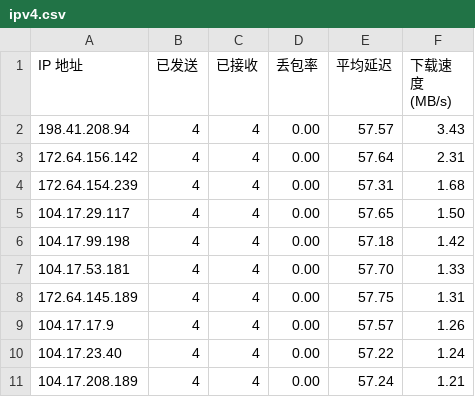
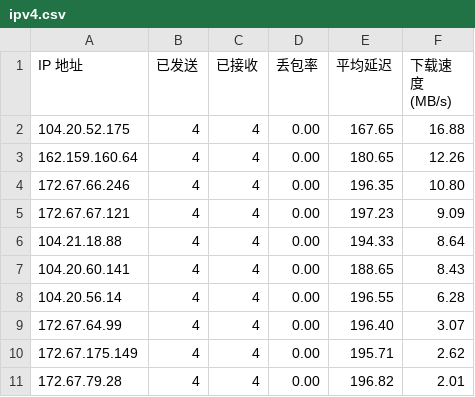
Before and after one commit to cooscode/IPDB, a CSV file: BestCF/ipv4.csv, drawn as a sheet.

Commit message:
Update BestCF/ipv4.csv - 2026-05-05 00:06:17

```diff
--- a/BestCF/ipv4.csv
+++ b/BestCF/ipv4.csv
@@ -1,11 +1,11 @@
 IP 地址,已发送,已接收,丢包率,平均延迟,下载速度 (MB/s)
-198.41.208.94,4,4,0.00,57.57,3.43
-172.64.156.142,4,4,0.00,57.64,2.31
-172.64.154.239,4,4,0.00,57.31,1.68
-104.17.29.117,4,4,0.00,57.65,1.50
-104.17.99.198,4,4,0.00,57.18,1.42
-104.17.53.181,4,4,0.00,57.70,1.33
-172.64.145.189,4,4,0.00,57.75,1.31
-104.17.17.9,4,4,0.00,57.57,1.26
-104.17.23.40,4,4,0.00,57.22,1.24
-104.17.208.189,4,4,0.00,57.24,1.21
+104.20.52.175,4,4,0.00,167.65,16.88
+162.159.160.64,4,4,0.00,180.65,12.26
+172.67.66.246,4,4,0.00,196.35,10.80
+172.67.67.121,4,4,0.00,197.23,9.09
+104.21.18.88,4,4,0.00,194.33,8.64
+104.20.60.141,4,4,0.00,188.65,8.43
+104.20.56.14,4,4,0.00,196.55,6.28
+172.67.64.99,4,4,0.00,196.40,3.07
+172.67.175.149,4,4,0.00,195.71,2.62
+172.67.79.28,4,4,0.00,196.82,2.01
```
